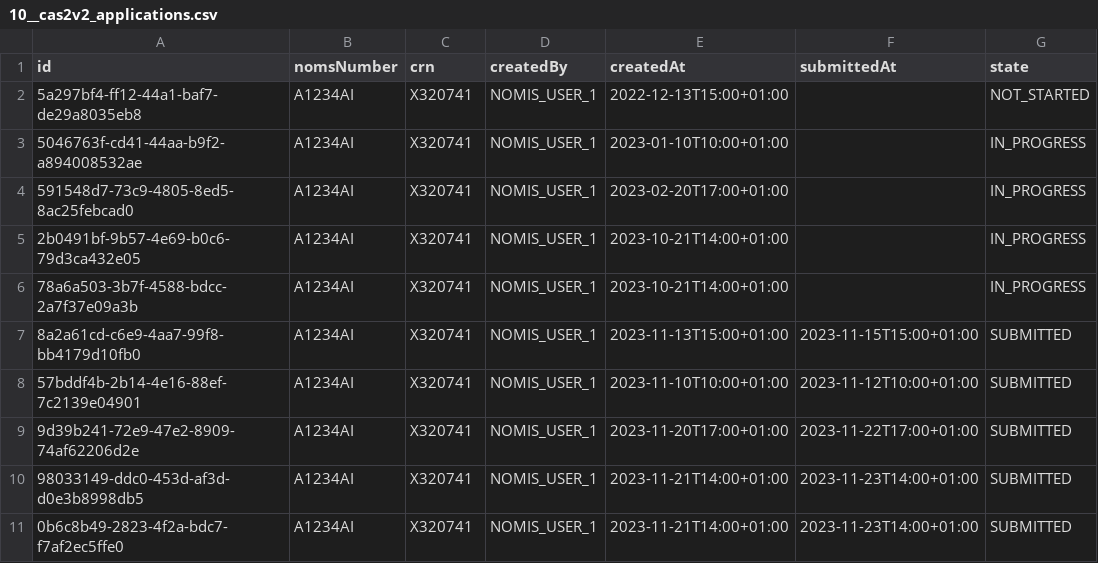
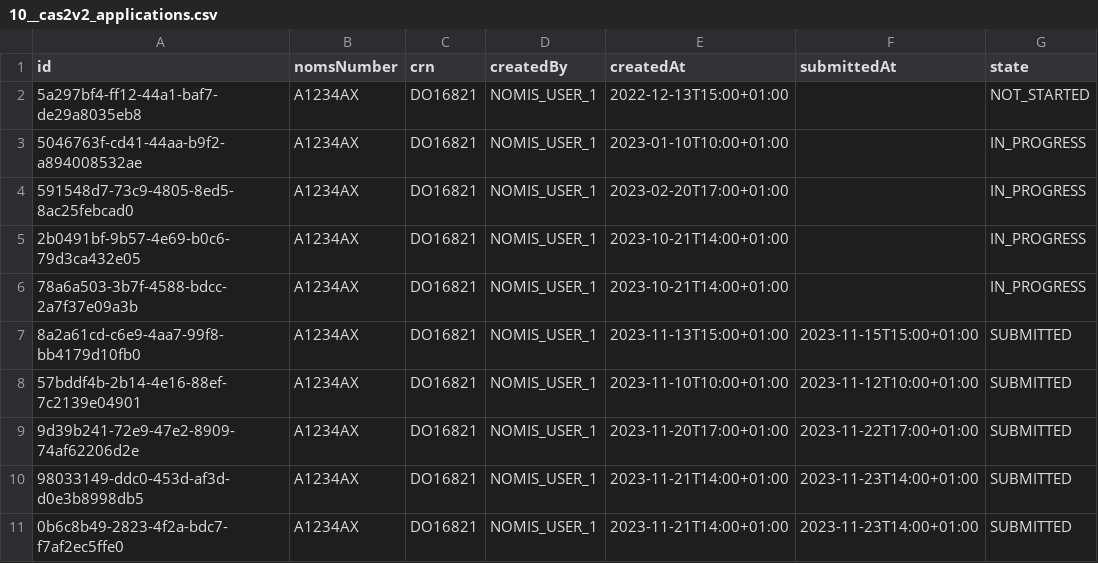
Before and after one commit to ministryofjustice/hmpps-approved-premises-api, a CSV file: src/main/resources/db/seed/local+dev+test/10__cas2v2_applications.csv, drawn as a sheet; only a part is shown; the diff names each change by its address in the sheet, - before the commit and + after, or states it on an @@ line.

Commit message:
fix: changed the CRNS and NOMS in the seeder to match the ones in tools repo

```diff
--- a/src/main/resources/db/seed/local+dev+test/10__cas2v2_applications.csv
+++ b/src/main/resources/db/seed/local+dev+test/10__cas2v2_applications.csv
-B2:B11 (nomsNumber): A1234AI
+B2:B11 (nomsNumber): A1234AX
-C2:C11 (crn): X320741
+C2:C11 (crn): DO16821
```
